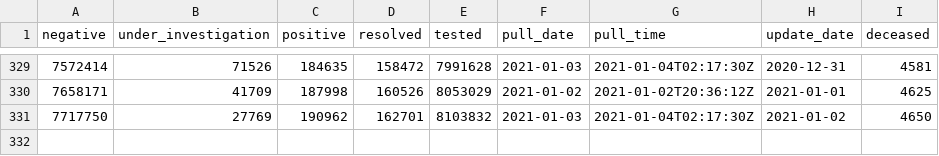
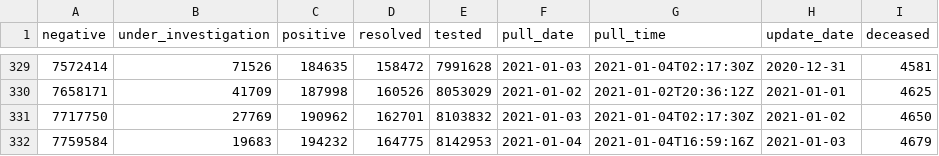
Before and after one commit to goodnewz/ncov2019-ontario-data, a CSV file: daily_ts.csv, drawn as a sheet; only a part is shown, gaps mark what is left out; the diff names each change by its address in the sheet, - before the commit and + after, or states it on an @@ line.

Commit message:
Adding forecasts and data up to January 4, 2021

```diff
--- a/daily_ts.csv
+++ b/daily_ts.csv
+row 332: 7759584 | 19683 | 194232 | 164775 | 8142953 | 2021-01-04 | 2021-01-04T16:59:16Z | 2021-01-03 | 4679
```
Also changed, not shown: 6 other files.
